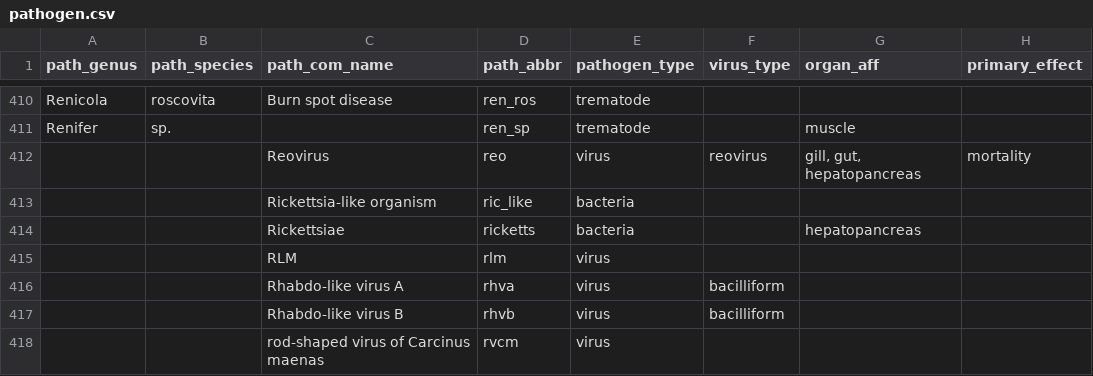
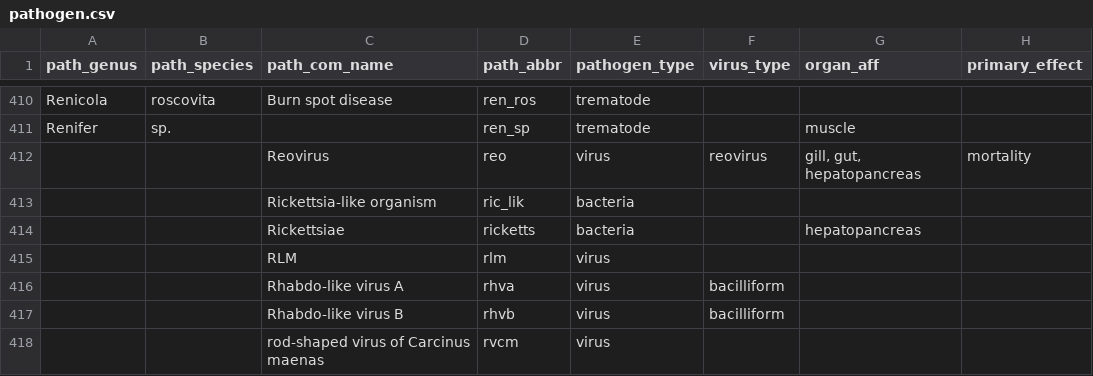
Before and after one commit to duermite/PSR, a CSV file: raw_data/pathogen.csv, drawn as a sheet; only a part is shown, gaps mark what is left out; the diff names each change by its address in the sheet, - before the commit and + after, or states it on an @@ line.

Commit message:
Changed incorrect abbreviation ric_like to ric_lik

```diff
--- a/raw_data/pathogen.csv
+++ b/raw_data/pathogen.csv
-D413 (path_abbr): ric_like
+D413 (path_abbr): ric_lik
```
Also changed, not shown: raw_data/pathogen_hosts.csv.
